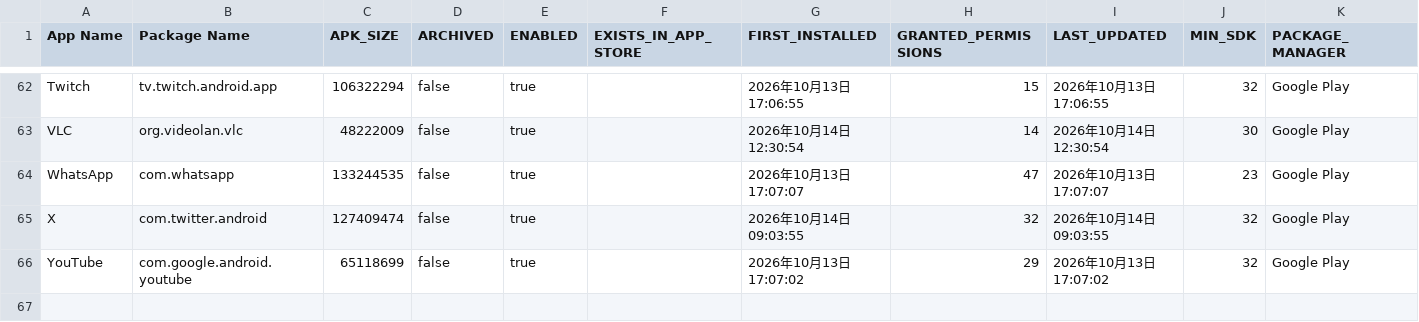
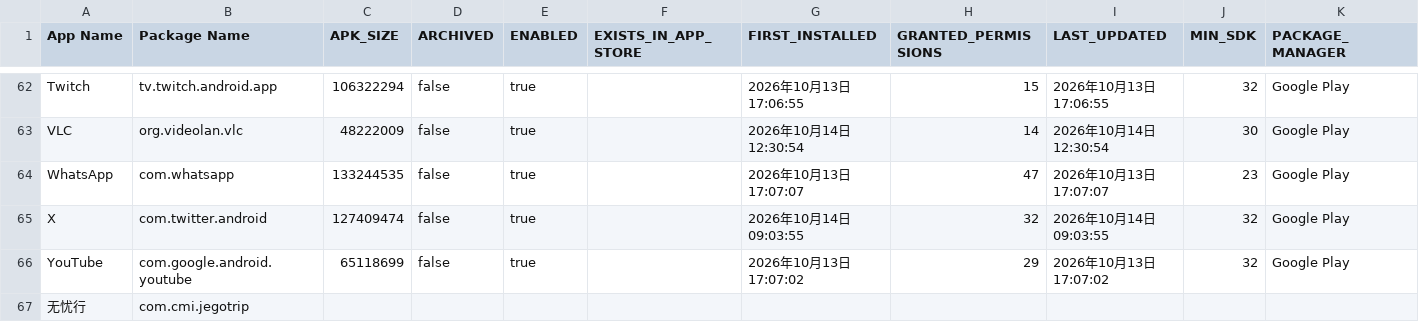
Before and after one commit to liuxiaotao86/ClashMetaForAndroid, a CSV file: app-list.csv, drawn as a sheet; only a part is shown, gaps mark what is left out; rows hold the shown columns only; the diff names each change by its address in the sheet, - before the commit and + after, or states it on an @@ line.

Commit message:
Update app-list.csv

```diff
--- a/app-list.csv
+++ b/app-list.csv
+row 67: 无忧行 | com.cmi.jegotrip
```
